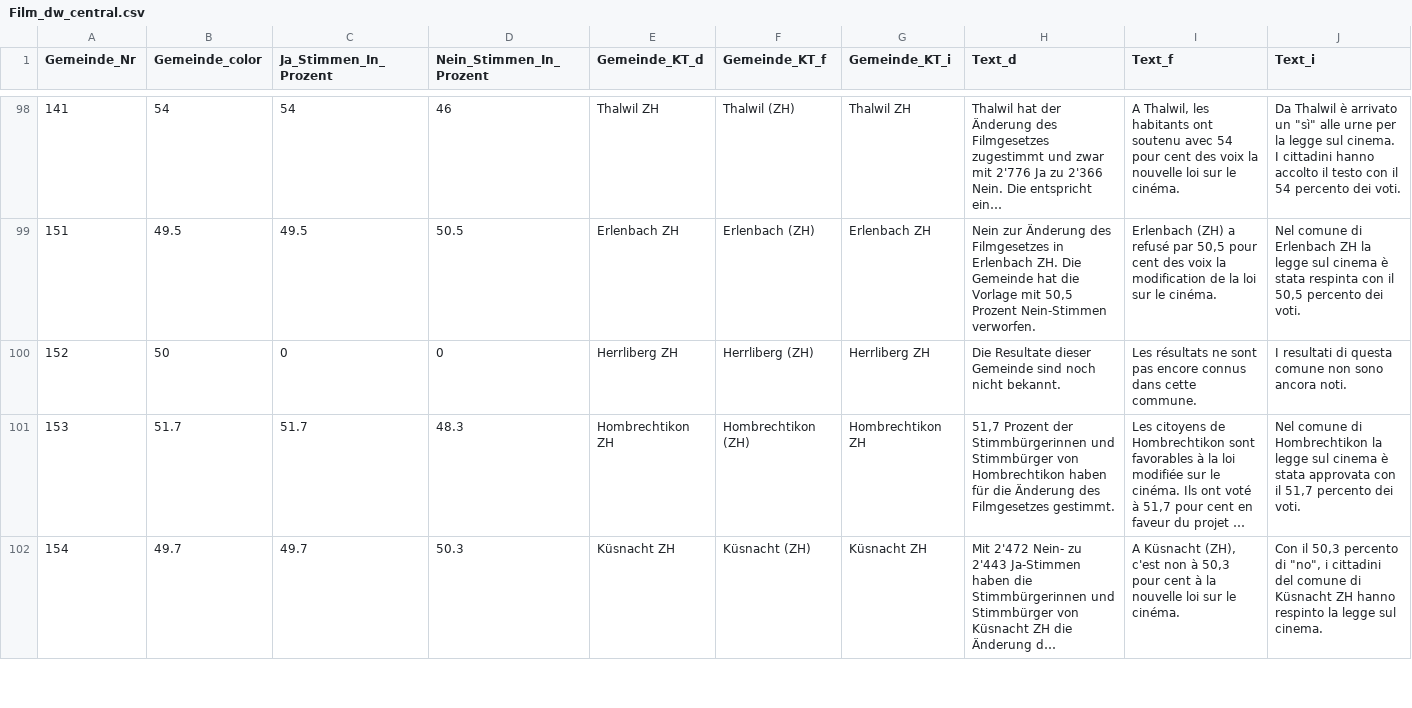
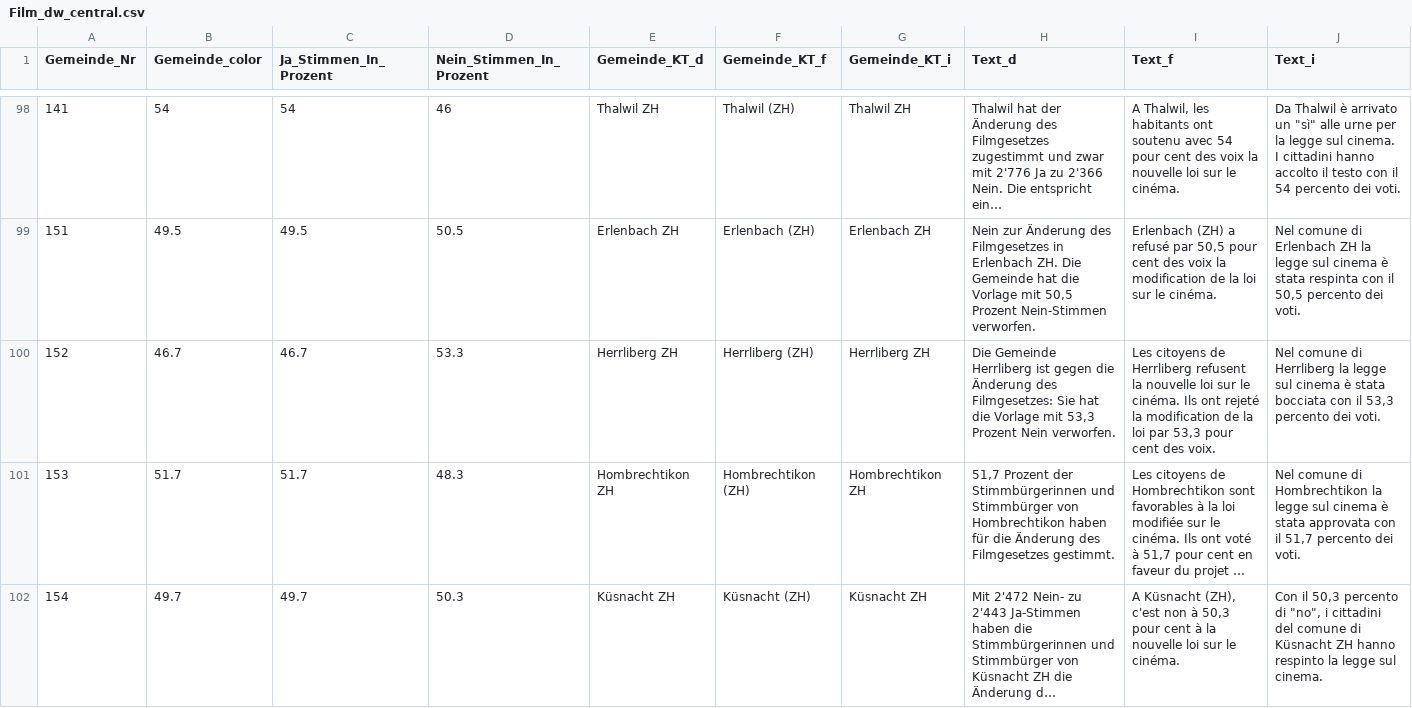
Before and after one commit to awp-finanznachrichten/lena_mai2022, a CSV file: Output/Film_dw_central.csv, drawn as a sheet; only a part is shown, gaps mark what is left out; long unchanged cells end in …; the diff names each change by its address in the sheet, - before the commit and + after, or states it on an @@ line.

```diff
--- a/Output/Film_dw_central.csv
+++ b/Output/Film_dw_central.csv
-B100 (Gemeinde_color): 50
+B100 (Gemeinde_color): 46.7
-C100 (Ja_Stimmen_In_Prozent): 0
+C100 (Ja_Stimmen_In_Prozent): 46.7
-D100 (Nein_Stimmen_In_Prozent): 0
+D100 (Nein_Stimmen_In_Prozent): 53.3
-H100 (Text_d): Die Resultate dieser Gemeinde sind noch nicht bekannt.
+H100 (Text_d): Die Gemeinde Herrliberg ist gegen die Änderung des Filmgesetzes: Sie hat die Vorlage mit 53,3 Prozent Nein verworfen.
-I100 (Text_f): Les résultats ne sont pas encore connus dans cette commune.
+I100 (Text_f): Les citoyens de Herrliberg refusent la nouvelle loi sur le cinéma. Ils ont rejeté la modification de la loi par 53,3 pour cent des voix.
-J100 (Text_i): I resultati di questa comune non sono ancora noti.
+J100 (Text_i): Nel comune di Herrliberg la legge sul cinema è stata bocciata con il 53,3 percento dei voti.
```
Also changed, not shown: Output/Film_dw_radiotop.csv, Output/Frontex_dw_central.csv, 19 other files.
